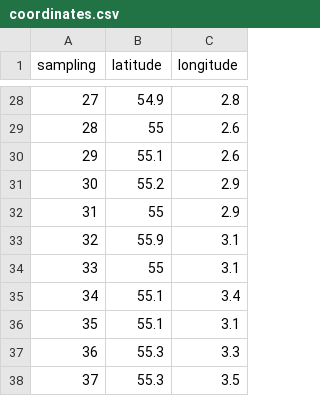
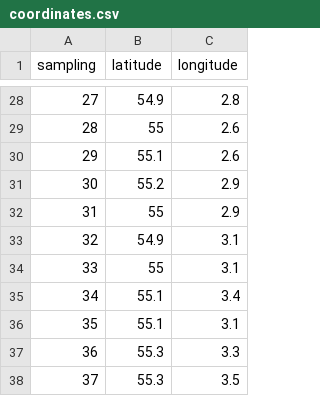
Before and after one commit to diegotrindade/TraitTimeLagsMarine, a CSV file: data/coordinates.csv, drawn as a sheet; only a part is shown, gaps mark what is left out.

Commit message:
fix coord typo

```diff
--- a/data/coordinates.csv
+++ b/data/coordinates.csv
@@ -32,3 +32,3 @@ sampling,latitude,longitude
 31,55,2.9
-32,55.9,3.1
+32,54.9,3.1
 33,55,3.1
```
